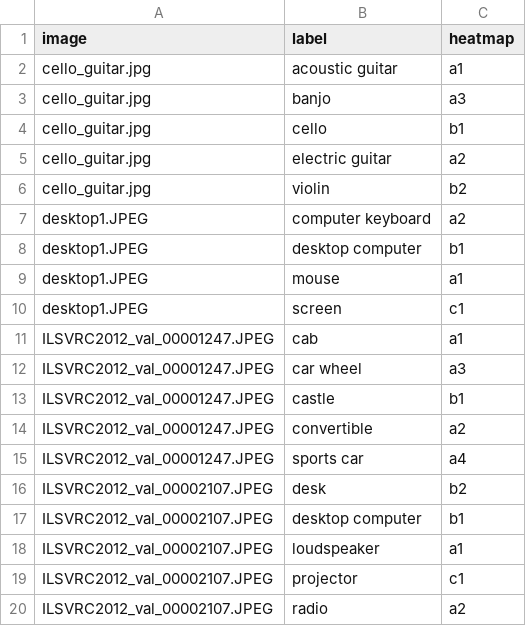
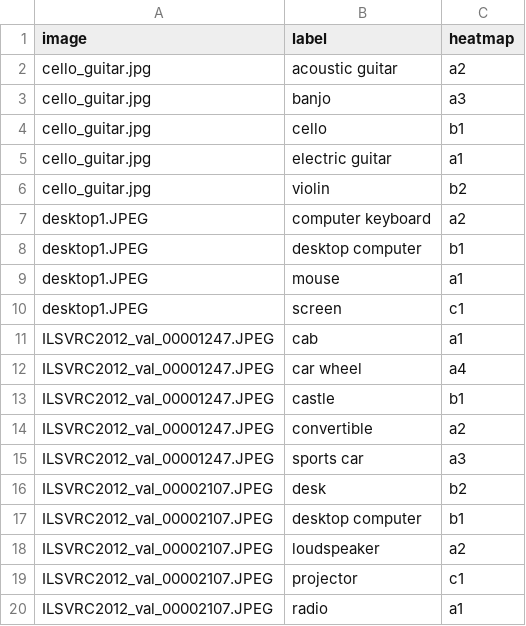
Before and after one commit to vaynexie/images, a CSV file: CWOX/cwox_dict.csv, drawn as a sheet.

```diff
--- a/CWOX/cwox_dict.csv
+++ b/CWOX/cwox_dict.csv
@@ -1,6 +1,6 @@
 image,label,heatmap
-cello_guitar.jpg,acoustic guitar,a1
+cello_guitar.jpg,acoustic guitar,a2
 cello_guitar.jpg,banjo,a3
 cello_guitar.jpg,cello,b1
-cello_guitar.jpg,electric guitar,a2
+cello_guitar.jpg,electric guitar,a1
 cello_guitar.jpg,violin,b2
@@ -11,10 +11,10 @@ desktop1.JPEG,screen,c1
 ILSVRC2012_val_00001247.JPEG,cab,a1
-ILSVRC2012_val_00001247.JPEG,car wheel,a3
+ILSVRC2012_val_00001247.JPEG,car wheel,a4
 ILSVRC2012_val_00001247.JPEG,castle,b1
 ILSVRC2012_val_00001247.JPEG,convertible,a2
-ILSVRC2012_val_00001247.JPEG,sports car,a4
+ILSVRC2012_val_00001247.JPEG,sports car,a3
 ILSVRC2012_val_00002107.JPEG,desk,b2
 ILSVRC2012_val_00002107.JPEG,desktop computer,b1
-ILSVRC2012_val_00002107.JPEG,loudspeaker,a1
+ILSVRC2012_val_00002107.JPEG,loudspeaker,a2
 ILSVRC2012_val_00002107.JPEG,projector,c1
-ILSVRC2012_val_00002107.JPEG,radio,a2
+ILSVRC2012_val_00002107.JPEG,radio,a1
```
Also changed, not shown: SWOX/swox_dict.csv, 17 other files.
